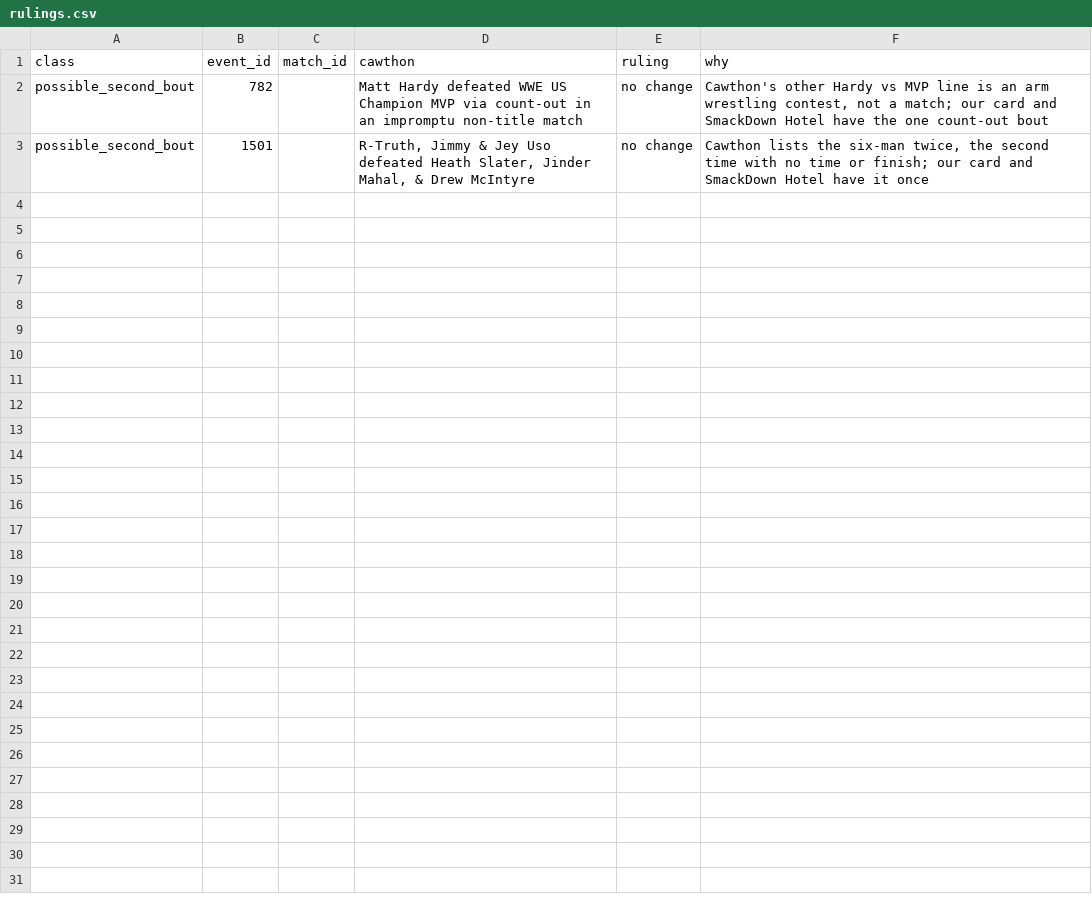
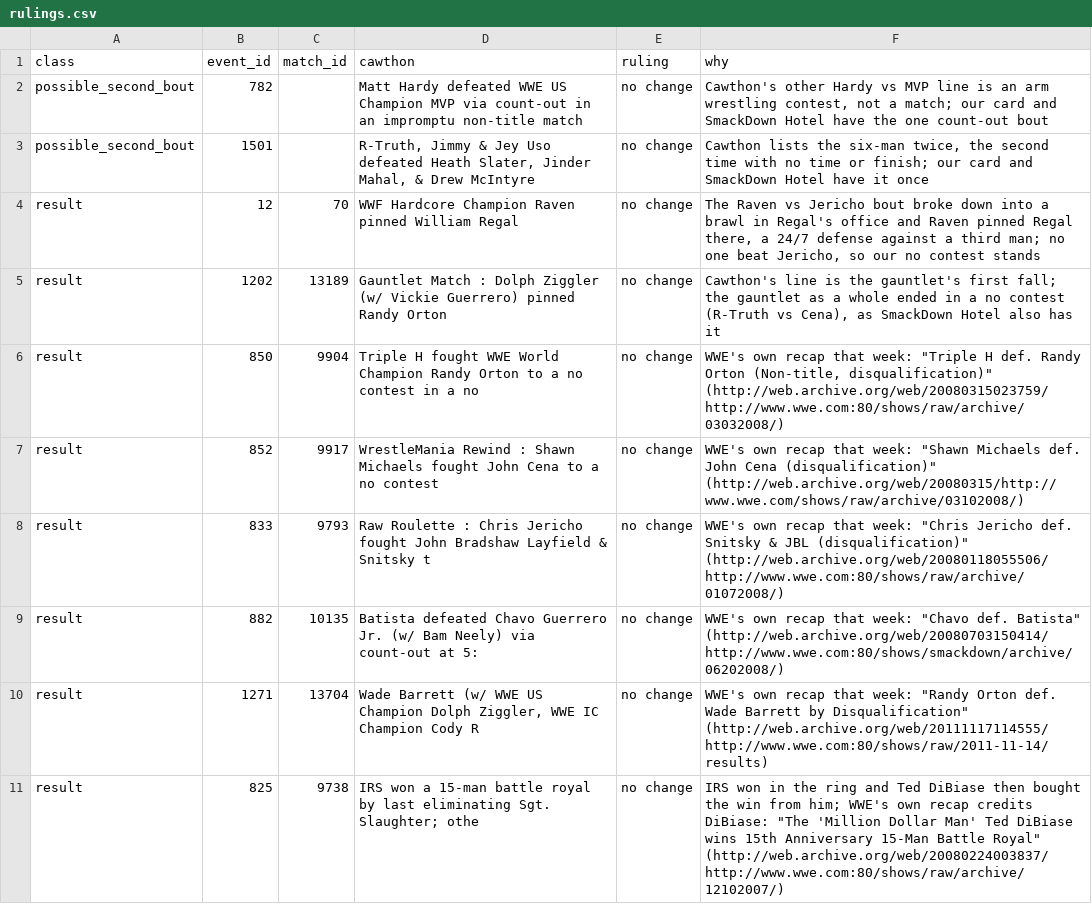
Before and after one commit to warner-wvez/wrestling-dashboard, a CSV file: lineup-check/rulings.csv, drawn as a sheet.

Commit message:
lineup: Keep dark main events from pairing with another televised bout
Our source labels most post-show main events "Dark Match", and the check
greys those as not on the broadcast when Cawthon's televised list lacks them.
Fifteen escaped that rule because they paired with some other line of his
that shared one wrestler. Raw 2008-12-15's dark Cena vs Jericho street fight
paired with Jericho refusing to face Jim Duggan, and SmackDown 2009-08-07's
dark cage rematch took the line for a no contest earlier that night.

So a match our source calls dark now pairs only with a line that has the
very same people and the same result, ties go to our televised match over a
dark rematch of the same people, and Cawthon's own notes count as his dark
label: "(match not televised)", "never televised", "did not air", "took
place during the commercial break and was not mentioned on TV". I read all
15 newly greyed matches; each is labelled dark by our source and is either
noted as untelevised by Cawthon or missing from his list.

Contests are kept out of the automatic add: Cawthon and SmackDown Hotel both
list Mark Henry beating Sheamus "in an arm wrestling contest" on SmackDown
2013-05-03, and the corpus keeps almost no contests.

rulings.csv gains the rows WWE's own recap settled in our favour (five DQ or
count-out wins, and the 2007 anniversary battle royal WWE credits to Ted
DiBiase), and loses four entries the dark fix made moot. Testing: 260 tests
pass.

```diff
--- a/lineup-check/rulings.csv
+++ b/lineup-check/rulings.csv
@@ -3 +3,9 @@ possible_second_bout,782,,Matt Hardy defeated WWE US Champion MVP via count-out
 possible_second_bout,1501,,"R-Truth, Jimmy & Jey Uso defeated Heath Slater, Jinder Mahal, & Drew McIntyre",no change,"Cawthon lists the six-man twice, the second time with no time or finish; our card and SmackDown Hotel have it once"
+result,12,70,WWF Hardcore Champion Raven pinned William Regal,no change,"The Raven vs Jericho bout broke down into a brawl in Regal's office and Raven pinned Regal there, a 24/7 defense against a third man; no one beat Jericho, so our no contest stands"
+result,1202,13189,Gauntlet Match : Dolph Ziggler (w/ Vickie Guerrero) pinned Randy Orton,no change,"Cawthon's line is the gauntlet's first fall; the gauntlet as a whole ended in a no contest (R-Truth vs Cena), as SmackDown Hotel also has it"
+result,850,9904,Triple H fought WWE World Champion Randy Orton to a no contest in a no,no change,"WWE's own recap that week: ""Triple H def. Randy Orton (Non-title, disqualification)"" (http://web.archive.org/web/20080315023759/http://www.wwe.com:80/shows/raw/archive/03032008/)"
+result,852,9917,WrestleMania Rewind : Shawn Michaels fought John Cena to a no contest ,no change,"WWE's own recap that week: ""Shawn Michaels def. John Cena (disqualification)"" (http://web.archive.org/web/20080315/http://www.wwe.com/shows/raw/archive/03102008/)"
+result,833,9793,Raw Roulette : Chris Jericho fought John Bradshaw Layfield & Snitsky t,no change,"WWE's own recap that week: ""Chris Jericho def. Snitsky & JBL (disqualification)"" (http://web.archive.org/web/20080118055506/http://www.wwe.com:80/shows/raw/archive/01072008/)"
+result,882,10135,Batista defeated Chavo Guerrero Jr. (w/ Bam Neely) via count-out at 5:,no change,"WWE's own recap that week: ""Chavo def. Batista"" (http://web.archive.org/web/20080703150414/http://www.wwe.com:80/shows/smackdown/archive/06202008/)"
+result,1271,13704,"Wade Barrett (w/ WWE US Champion Dolph Ziggler, WWE IC Champion Cody R",no change,"WWE's own recap that week: ""Randy Orton def. Wade Barrett by Disqualification"" (http://web.archive.org/web/20111117114555/http://www.wwe.com:80/shows/raw/2011-11-14/results)"
+result,825,9738,IRS won a 15-man battle royal by last eliminating Sgt. Slaughter; othe,no change,"IRS won in the ring and Ted DiBiase then bought the win from him; WWE's own recap credits DiBiase: ""The 'Million Dollar Man' Ted DiBiase wins 15th Anniversary 15-Man Battle Royal"" (http://web.archive.org/web/20080224003837/http://www.wwe.com:80/shows/raw/archive/12102007/)"
```
Also changed, not shown: 2 other files.
